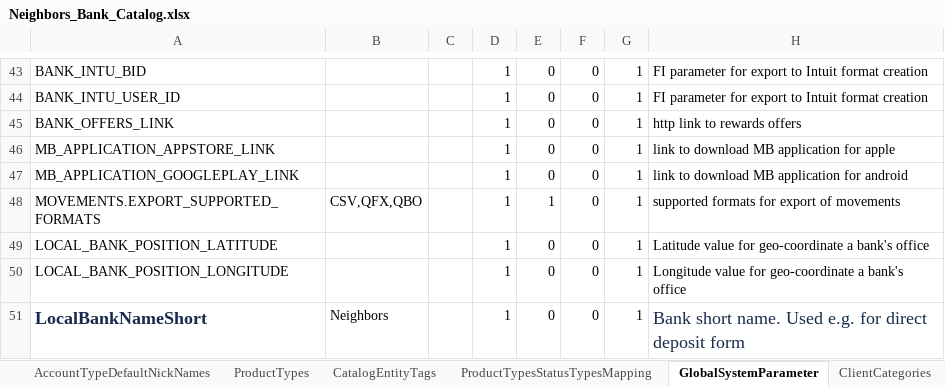
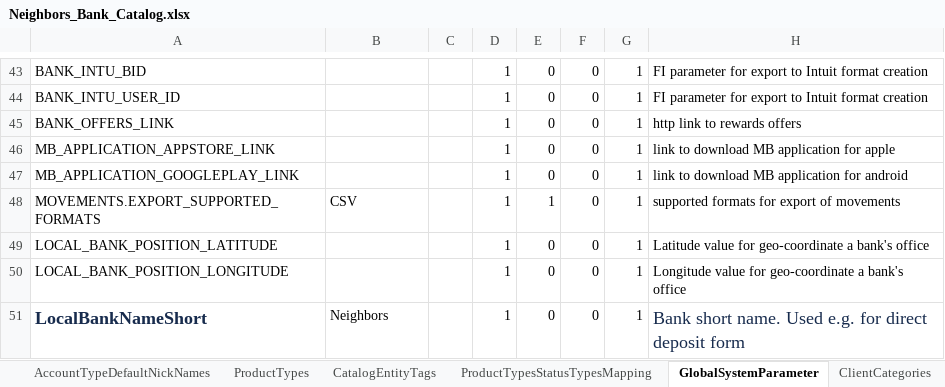
Before and after one commit to nymbusinc/nymbusolbapp, an Excel workbook: banks/neighbors/catalog/Neighbors_Bank_Catalog.xlsx, sheet GlobalSystemParameter, drawn as a sheet; only a part is shown, gaps mark what is left out; values as stored, in another font and other column widths than the file's, no borders; the diff names each change by its address in the sheet, - before the commit and + after, or states it on an @@ line.

```diff
--- a/banks/neighbors/catalog/Neighbors_Bank_Catalog.xlsx (sheet GlobalSystemParameter)
+++ b/banks/neighbors/catalog/Neighbors_Bank_Catalog.xlsx (sheet GlobalSystemParameter)
-B48: CSV,QFX,QBO
+B48: CSV
```
Also changed, not shown: sheet Disclaimers, sheet FeatureToggle, banks/neighbors/catalog/Neighbors_Bank_Operations_List.xlsx, banks/surety/catalogs/catalogs_MCH_surety.xlsx, 32 other files.
